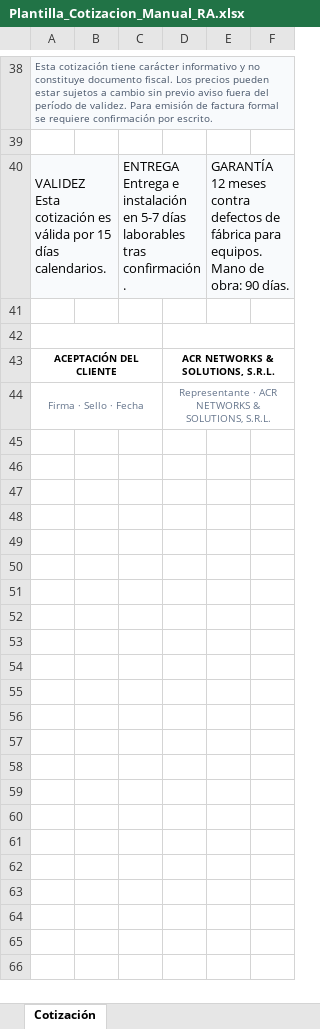
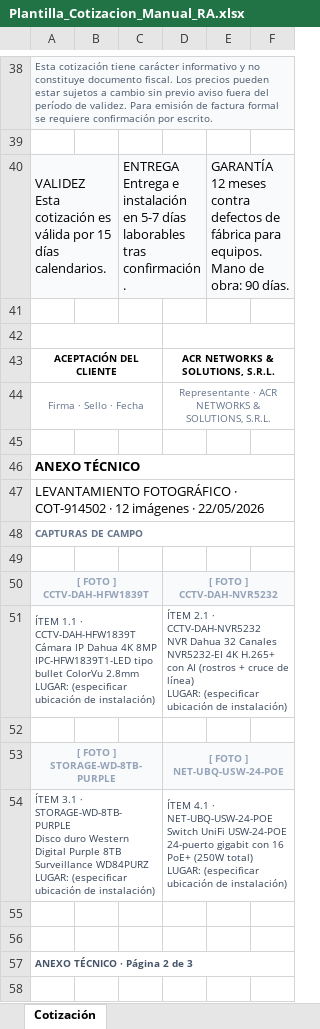
Before and after one commit to Junior0217/acr-erp-noc, an Excel workbook: Plantilla_Cotizacion_Manual_RA.xlsx, sheet Cotización, drawn as a sheet; only a part is shown, gaps mark what is left out; values as stored, in another font and other column widths than the file's, no borders; charts and pictures not drawn; ↵ is a line break in a cell; the diff covers the shown part only; the diff names each change by its address in the sheet, - before the commit and + after, or states it on an @@ line.

Commit message:
fix(ventas): excel xlsx — corrige logo overlap + descripciones editables + header pagina + anexo 12 fotos
Issues reportados por el usuario corregidos:

1. LOGO OVERLAP: El logo (100x56) se solapaba con el texto "ACR
   NETWORKS & SOLUTIONS, S.R.L." en col B (col A=5 chars no era
   suficiente para contenerlo). Fix: brand text ahora arranca en
   col C (no B), cols A+B (5+18=23 chars ≈ 162px) reservadas para
   el logo. Logo cabe entero sin solaparse con texto.

2. DESCRIPCIONES NO EDITABLES: Las celdas con rich-text para
   descripcion+detalle (ej: SVC-INSTALACION) bloqueaban la edicion
   por la formateo mixto. Fix: convertidas a plain text con \n
   separador (1 sola fuente, 100% editable click-derecho-F2). Se
   pierde el bold del titulo pero gana editabilidad total.

3. HEADER NO PAGINABA: El membrete empresa (logo + razon + nombre
   comercial + eslogan + RNC/TEL/EMAIL/WEB) solo aparecia en pagina
   1 del impreso. Pagina 2+ salia sin membrete. Fix: oddHeader
   replicado en headerFooter con texto formateado (&L razon+RNC,
   &C nombreComercial+eslogan italic, &R TEL+EMAIL) — aparece en
   cada pagina impresa identico al PDF.

4. SIN ANEXO FOTOGRAFICO: El PDF tiene 3 paginas de ANEXO TECNICO
   (12 items con foto + descripcion + LUGAR, 2x2 cada pagina). Fix:
   agregado bloque anexo con page-break antes de cada subseccion,
   12 slots de [FOTO] dashed slate-300 + caja descripcion abajo con
   ITEM N.1 · CODIGO + descripcion + LUGAR placeholder editable.
   Distribuidos 4 fotos por pagina, 3 paginas anexo total. Mismo
   header/footer corporativo se hereda automatico.

Tambien: margenes top aumentado a 0.9in para dar espacio al header
de impresion. Print titles row del table header conservado.

```diff
--- a/Plantilla_Cotizacion_Manual_RA.xlsx (sheet Cotización)
+++ b/Plantilla_Cotizacion_Manual_RA.xlsx (sheet Cotización)
+row 45: (empty)
+row 46: ANEXO TÉCNICO
+row 47: LEVANTAMIENTO FOTOGRÁFICO · COT-914502 · 12 imágenes · 22/05/2026
+row 48: CAPTURAS DE CAMPO
+row 49: (empty)
+row 50: [ FOTO ] ↵ CCTV-DAH-HFW1839T |  |  | [ FOTO ] ↵ CCTV-DAH-NVR5232
+row 51: ÍTEM 1.1 · CCTV-DAH-HFW1839T ↵ Cámara IP Dahua 4K 8MP IPC-HFW1839T1-LED tipo bullet ColorVu 2.8mm ↵ LUGAR: (especificar ubicación de instalación) |  |  | ÍTEM 2.1 · CCTV-DAH-NVR5232 ↵ NVR Dahua 32 Canales NVR5232-EI 4K H.265+ con AI (rostros + cruce de línea) ↵ LUGAR: (especificar ubicación de instalación)
+row 52: (empty)
+row 53: [ FOTO ] ↵ STORAGE-WD-8TB-PURPLE |  |  | [ FOTO ] ↵ NET-UBQ-USW-24-POE
+row 54: ÍTEM 3.1 · STORAGE-WD-8TB-PURPLE ↵ Disco duro Western Digital Purple 8TB Surveillance WD84PURZ ↵ LUGAR: (especificar ubicación de instalación) |  |  | ÍTEM 4.1 · NET-UBQ-USW-24-POE ↵ Switch UniFi USW-24-POE 24-puerto gigabit con 16 PoE+ (250W total) ↵ LUGAR: (especificar ubicación de instalación)
+row 55: (empty)
+row 56: (empty)
+row 57: ANEXO TÉCNICO · Página 2 de 3
+row 58: (empty)
```
Also changed, not shown: 17 added rows, 3 removed rows and merged cells elsewhere in this sheet, charts or pictures, 1 other file.
